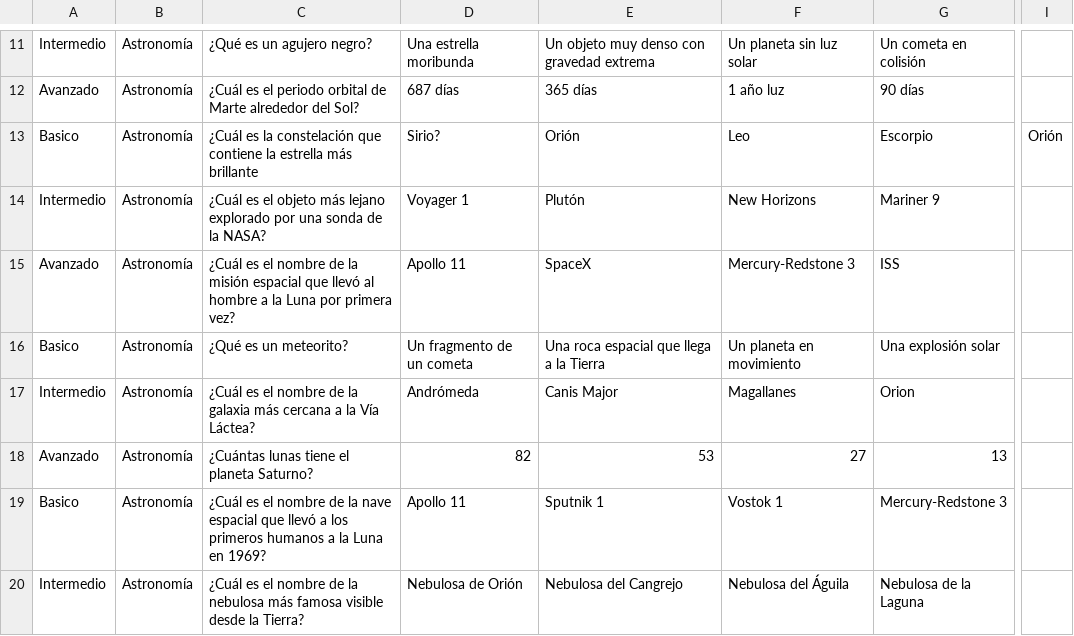
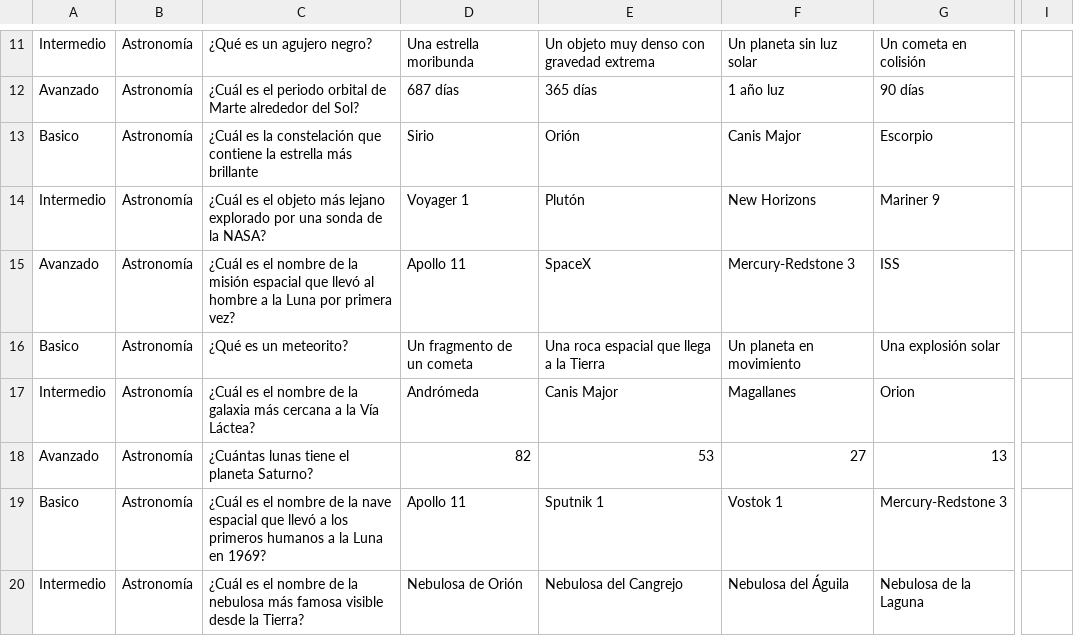
Before and after one commit to MarioCP0/Proyecto-POO, a CSV file: preguntas.csv, drawn as a sheet; only a part is shown, gaps mark what is left out; the diff names each change by its address in the sheet, - before the commit and + after, or states it on an @@ line.

Commit message:
Arreglo de pregunta

```diff
--- a/preguntas.csv
+++ b/preguntas.csv
-D13: Sirio?
+D13: Sirio
-F13: Leo
+F13: Canis Major
-I13: Orión
+I13: (empty)
```
